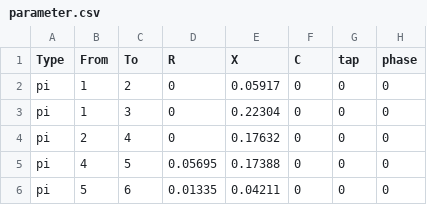
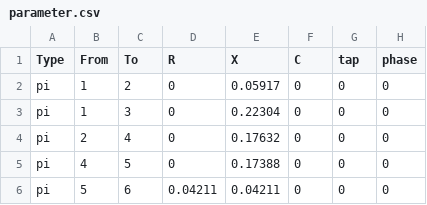
Before and after one commit to guilda-dev/guilda, a CSV file: _GUILDAobject/+network/@Ishizaki6Bus/branch/parameter.csv, drawn as a sheet; only a part is shown; the diff names each change by its address in the sheet, - before the commit and + after, or states it on an @@ line.

```diff
--- a/_GUILDAobject/+network/@Ishizaki6Bus/branch/parameter.csv
+++ b/_GUILDAobject/+network/@Ishizaki6Bus/branch/parameter.csv
-D5 (R): 0.05695
+D5 (R): 0
-D6 (R): 0.01335
+D6 (R): 0.04211
```
Also changed, not shown: 2 other files.
